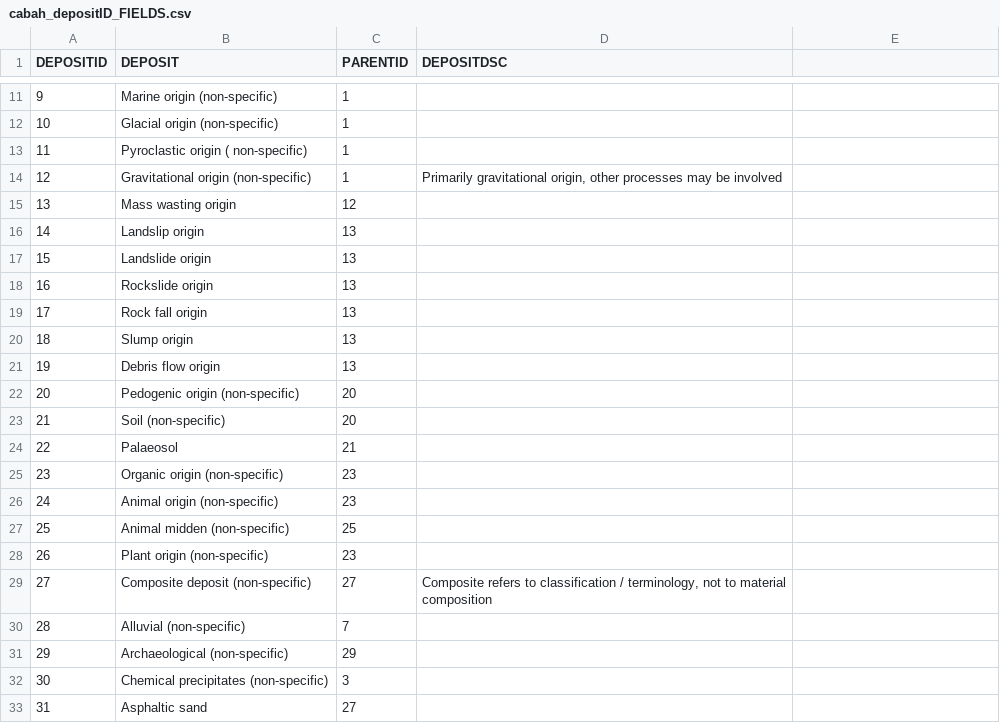
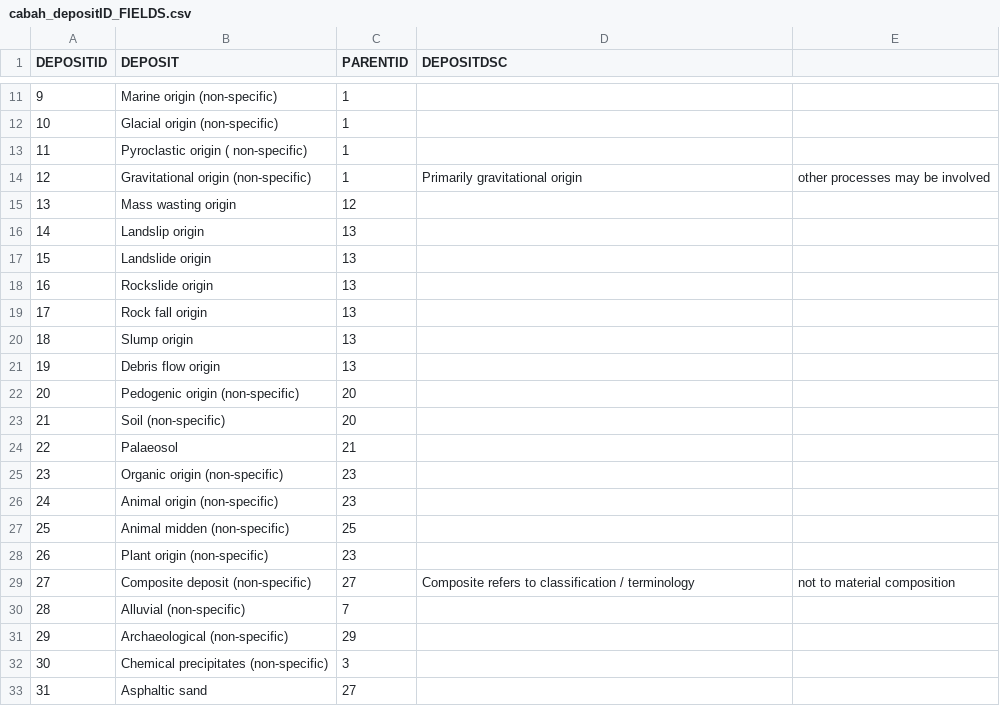
Before and after one commit to octopus-db/documentation, a CSV file: docs/source/csv_tables/cabah_depositID_FIELDS.csv, drawn as a sheet; only a part is shown, gaps mark what is left out; the diff covers the shown part only.

```diff
--- a/docs/source/csv_tables/cabah_depositID_FIELDS.csv
+++ b/docs/source/csv_tables/cabah_depositID_FIELDS.csv
@@ -13,3 +13,3 @@ DEPOSITID,DEPOSIT,PARENTID,DEPOSITDSC
 11,Pyroclastic origin ( non-specific),1,
-12,Gravitational origin (non-specific),1,"Primarily gravitational origin, other processes may be involved"
+12,Gravitational origin (non-specific),1,Primarily gravitational origin, other processes may be involved
 13,Mass wasting origin,12,
@@ -28,3 +28,3 @@ DEPOSITID,DEPOSIT,PARENTID,DEPOSITDSC
 26,Plant origin (non-specific),23,
-27,Composite deposit (non-specific),27,"Composite refers to classification / terminology, not to material composition"
+27,Composite deposit (non-specific),27,Composite refers to classification / terminology, not to material composition
 28,Alluvial (non-specific),7,
```
Also changed, not shown: 14 added rows, 12 removed rows and 2 edited cells elsewhere in this file, docs/source/csv_tables/cabah_methodID_FIELDS.csv, 8 other files.
